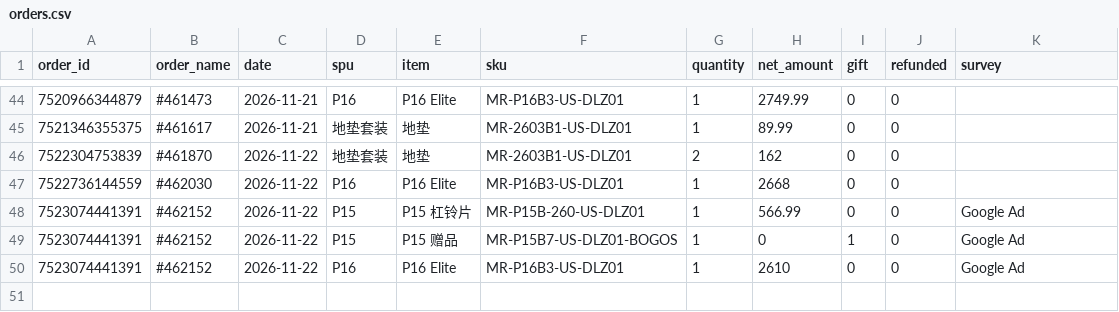
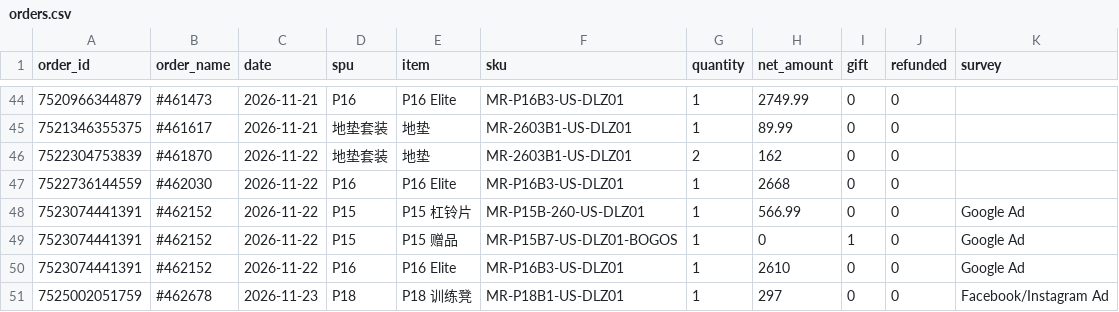
Before and after one commit to cristobalworkingdu-create/P16ads, a CSV file: daily/data/orders.csv, drawn as a sheet; only a part is shown, gaps mark what is left out; the diff names each change by its address in the sheet, - before the commit and + after, or states it on an @@ line.

```diff
--- a/daily/data/orders.csv
+++ b/daily/data/orders.csv
+row 51: 7525002051759 | #462678 | 2026-11-23 | P18 | P18 训练凳 | MR-P18B1-US-DLZ01 | 1 | 297 | 0 | 0 | Facebook/Instagram Ad
```
Also changed, not shown: daily/data/funnel.csv, daily/data/paths.csv, 2 other files.
